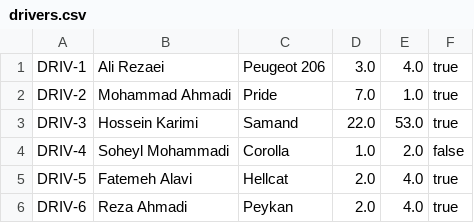
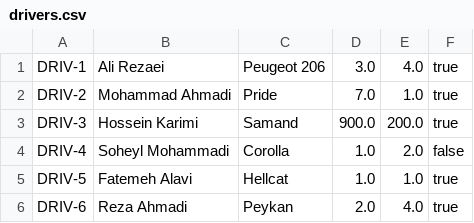
Before and after one commit to Alefittase/SnappReplica, a CSV file: resources/drivers.csv, drawn as a sheet.

```diff
--- a/resources/drivers.csv
+++ b/resources/drivers.csv
@@ -2,5 +2,5 @@ DRIV-1,Ali Rezaei,Peugeot 206,3.0,4.0,true
 DRIV-2,Mohammad Ahmadi,Pride,7.0,1.0,true
-DRIV-3,Hossein Karimi,Samand,22.0,53.0,true
+DRIV-3,Hossein Karimi,Samand,900.0,200.0,true
 DRIV-4,Soheyl Mohammadi,Corolla,1.0,2.0,false
-DRIV-5,Fatemeh Alavi,Hellcat,2.0,4.0,true
+DRIV-5,Fatemeh Alavi,Hellcat,1.0,1.0,true
 DRIV-6,Reza Ahmadi,Peykan,2.0,4.0,true
```
Also changed, not shown: resources/trips.csv, 1 other file.
